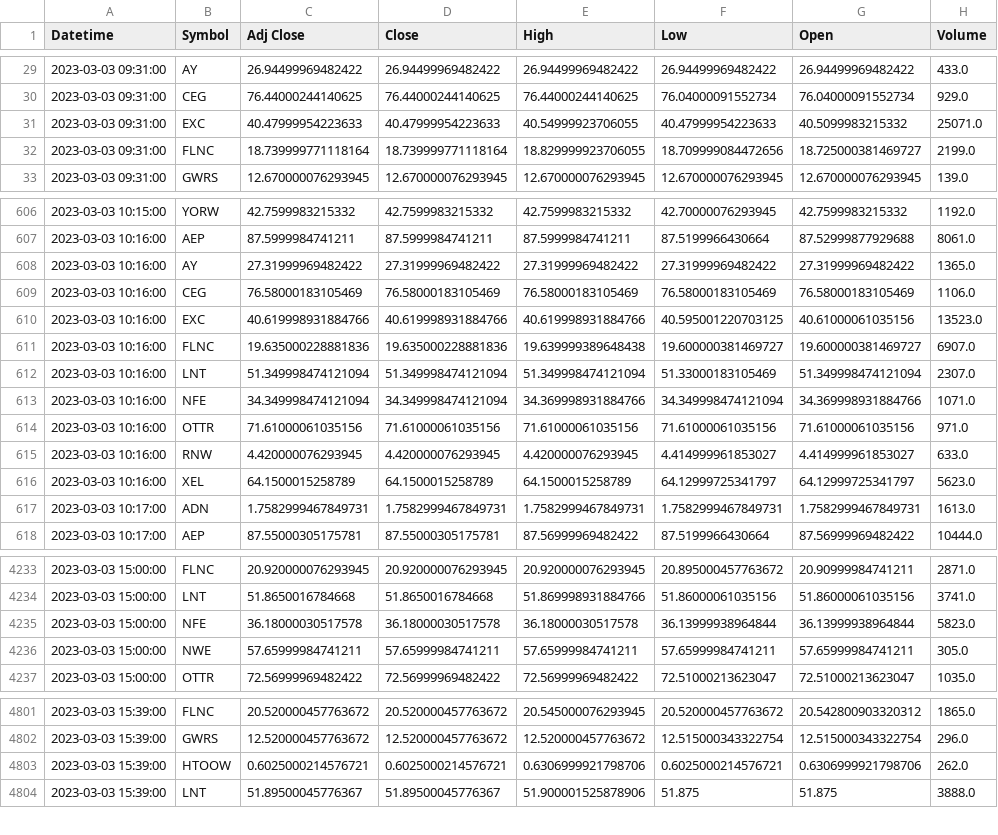
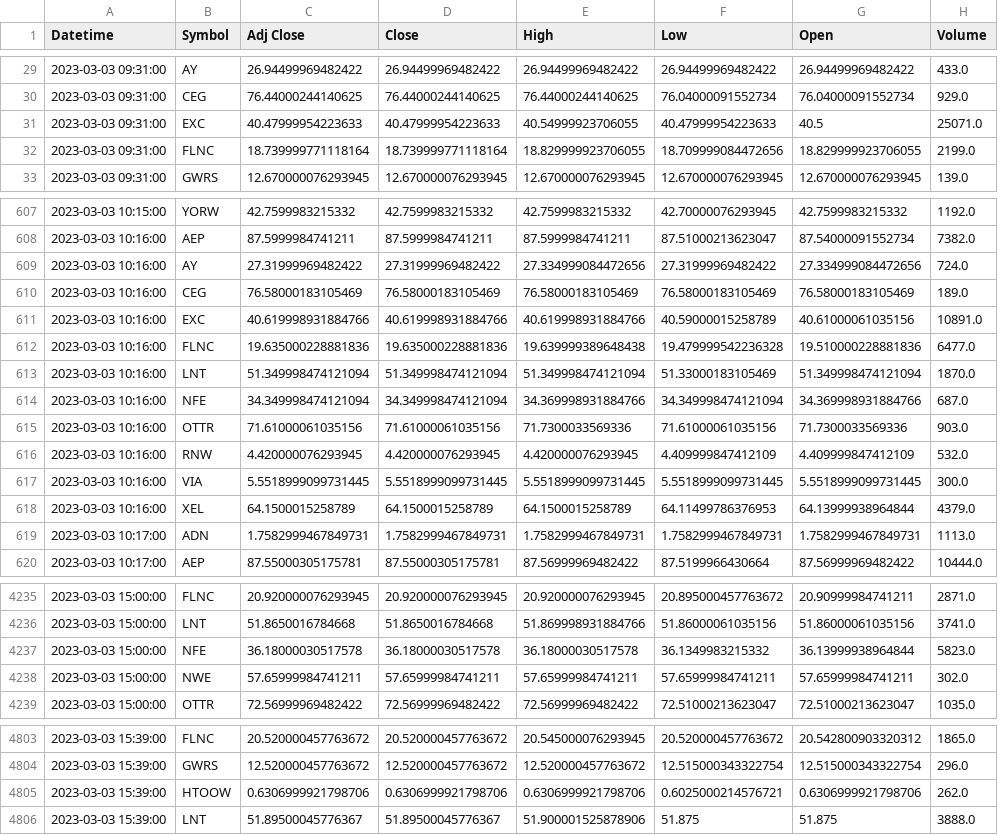
Before and after one commit to MapleFrogStudio/hobbytrader, a CSV file: DATASET/CSV/NASDAQ-UT0-2023-03-05.csv, drawn as a sheet; only a part is shown, gaps mark what is left out; the diff covers the shown part only.

```diff
--- a/DATASET/CSV/NASDAQ-UT0-2023-03-05.csv
+++ b/DATASET/CSV/NASDAQ-UT0-2023-03-05.csv
@@ -30,4 +30,4 @@ Datetime,Symbol,Adj Close,Close,High,Low,Open,Volume
 2023-03-03 09:31:00,CEG,76.44000244140625,76.44000244140625,76.44000244140625,76.04000091552734,76.04000091552734,929.0
-2023-03-03 09:31:00,EXC,40.47999954223633,40.47999954223633,40.54999923706055,40.47999954223633,40.5099983215332,25071.0
-2023-03-03 09:31:00,FLNC,18.739999771118164,18.739999771118164,18.829999923706055,18.709999084472656,18.725000381469727,2199.0
+2023-03-03 09:31:00,EXC,40.47999954223633,40.47999954223633,40.54999923706055,40.47999954223633,40.5,25071.0
+2023-03-03 09:31:00,FLNC,18.739999771118164,18.739999771118164,18.829999923706055,18.709999084472656,18.829999923706055,2199.0
 2023-03-03 09:31:00,GWRS,12.670000076293945,12.670000076293945,12.670000076293945,12.670000076293945,12.670000076293945,139.0
@@ -606,13 +607,14 @@ Datetime,Symbol,Adj Close,Close,High,Low,Open,Volume
 2023-03-03 10:15:00,YORW,42.7599983215332,42.7599983215332,42.7599983215332,42.70000076293945,42.7599983215332,1192.0
-2023-03-03 10:16:00,AEP,87.5999984741211,87.5999984741211,87.5999984741211,87.5199966430664,87.52999877929688,8061.0
-2023-03-03 10:16:00,AY,27.31999969482422,27.31999969482422,27.31999969482422,27.31999969482422,27.31999969482422,1365.0
-2023-03-03 10:16:00,CEG,76.58000183105469,76.58000183105469,76.58000183105469,76.58000183105469,76.58000183105469,1106.0
-2023-03-03 10:16:00,EXC,40.619998931884766,40.619998931884766,40.619998931884766,40.595001220703125,40.61000061035156,13523.0
-2023-03-03 10:16:00,FLNC,19.635000228881836,19.635000228881836,19.639999389648438,19.600000381469727,19.600000381469727,6907.0
-2023-03-03 10:16:00,LNT,51.349998474121094,51.349998474121094,51.349998474121094,51.33000183105469,51.349998474121094,2307.0
-2023-03-03 10:16:00,NFE,34.349998474121094,34.349998474121094,34.369998931884766,34.349998474121094,34.369998931884766,1071.0
-2023-03-03 10:16:00,OTTR,71.61000061035156,71.61000061035156,71.61000061035156,71.61000061035156,71.61000061035156,971.0
-2023-03-03 10:16:00,RNW,4.420000076293945,4.420000076293945,4.420000076293945,4.414999961853027,4.414999961853027,633.0
-2023-03-03 10:16:00,XEL,64.1500015258789,64.1500015258789,64.1500015258789,64.12999725341797,64.12999725341797,5623.0
-2023-03-03 10:17:00,ADN,1.7582999467849731,1.7582999467849731,1.7582999467849731,1.7582999467849731,1.7582999467849731,1613.0
+2023-03-03 10:16:00,AEP,87.5999984741211,87.5999984741211,87.5999984741211,87.51000213623047,87.54000091552734,7382.0
+2023-03-03 10:16:00,AY,27.31999969482422,27.31999969482422,27.334999084472656,27.31999969482422,27.334999084472656,724.0
+2023-03-03 10:16:00,CEG,76.58000183105469,76.58000183105469,76.58000183105469,76.58000183105469,76.58000183105469,189.0
+2023-03-03 10:16:00,EXC,40.619998931884766,40.619998931884766,40.619998931884766,40.59000015258789,40.61000061035156,10891.0
+2023-03-03 10:16:00,FLNC,19.635000228881836,19.635000228881836,19.639999389648438,19.479999542236328,19.510000228881836,6477.0
+2023-03-03 10:16:00,LNT,51.349998474121094,51.349998474121094,51.349998474121094,51.33000183105469,51.349998474121094,1870.0
+2023-03-03 10:16:00,NFE,34.349998474121094,34.349998474121094,34.369998931884766,34.349998474121094,34.369998931884766,687.0
+2023-03-03 10:16:00,OTTR,71.61000061035156,71.61000061035156,71.7300033569336,71.61000061035156,71.7300033569336,903.0
+2023-03-03 10:16:00,RNW,4.420000076293945,4.420000076293945,4.420000076293945,4.409999847412109,4.409999847412109,532.0
+2023-03-03 10:16:00,VIA,5.5518999099731445,5.5518999099731445,5.5518999099731445,5.5518999099731445,5.5518999099731445,300.0
+2023-03-03 10:16:00,XEL,64.1500015258789,64.1500015258789,64.1500015258789,64.11499786376953,64.13999938964844,4379.0
+2023-03-03 10:17:00,ADN,1.7582999467849731,1.7582999467849731,1.7582999467849731,1.7582999467849731,1.7582999467849731,1113.0
 2023-03-03 10:17:00,AEP,87.55000305175781,87.55000305175781,87.56999969482422,87.5199966430664,87.56999969482422,10444.0
@@ -4234,4 +4236,4 @@ Datetime,Symbol,Adj Close,Close,High,Low,Open,Volume
 2023-03-03 15:00:00,LNT,51.8650016784668,51.8650016784668,51.869998931884766,51.86000061035156,51.86000061035156,3741.0
-2023-03-03 15:00:00,NFE,36.18000030517578,36.18000030517578,36.18000030517578,36.13999938964844,36.13999938964844,5823.0
-2023-03-03 15:00:00,NWE,57.65999984741211,57.65999984741211,57.65999984741211,57.65999984741211,57.65999984741211,305.0
+2023-03-03 15:00:00,NFE,36.18000030517578,36.18000030517578,36.18000030517578,36.1349983215332,36.13999938964844,5823.0
+2023-03-03 15:00:00,NWE,57.65999984741211,57.65999984741211,57.65999984741211,57.65999984741211,57.65999984741211,302.0
 2023-03-03 15:00:00,OTTR,72.56999969482422,72.56999969482422,72.56999969482422,72.51000213623047,72.51000213623047,1035.0
@@ -4802,3 +4804,3 @@ Datetime,Symbol,Adj Close,Close,High,Low,Open,Volume
 2023-03-03 15:39:00,GWRS,12.520000457763672,12.520000457763672,12.520000457763672,12.515000343322754,12.515000343322754,296.0
-2023-03-03 15:39:00,HTOOW,0.6025000214576721,0.6025000214576721,0.6306999921798706,0.6025000214576721,0.6306999921798706,262.0
+2023-03-03 15:39:00,HTOOW,0.6306999921798706,0.6306999921798706,0.6306999921798706,0.6025000214576721,0.6306999921798706,262.0
 2023-03-03 15:39:00,LNT,51.89500045776367,51.89500045776367,51.900001525878906,51.875,51.875,3888.0
```
Also changed, not shown: 1 added row and 41 edited cells elsewhere in this file, 1 other file.
